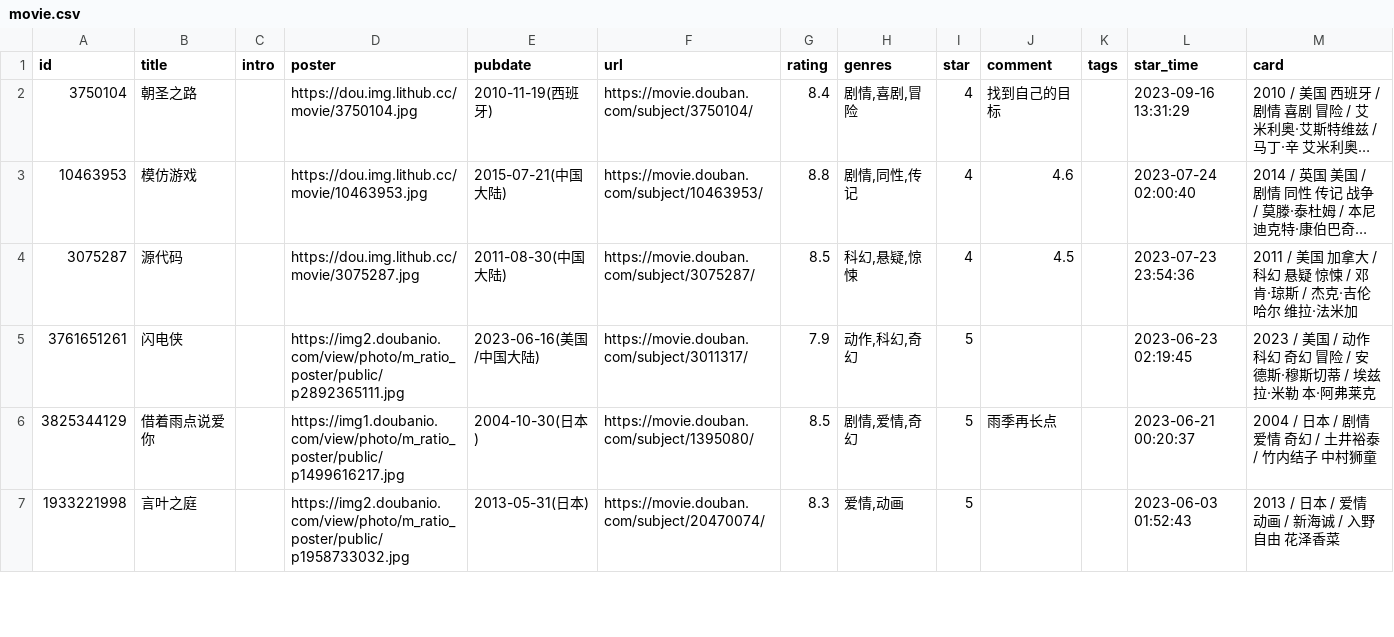
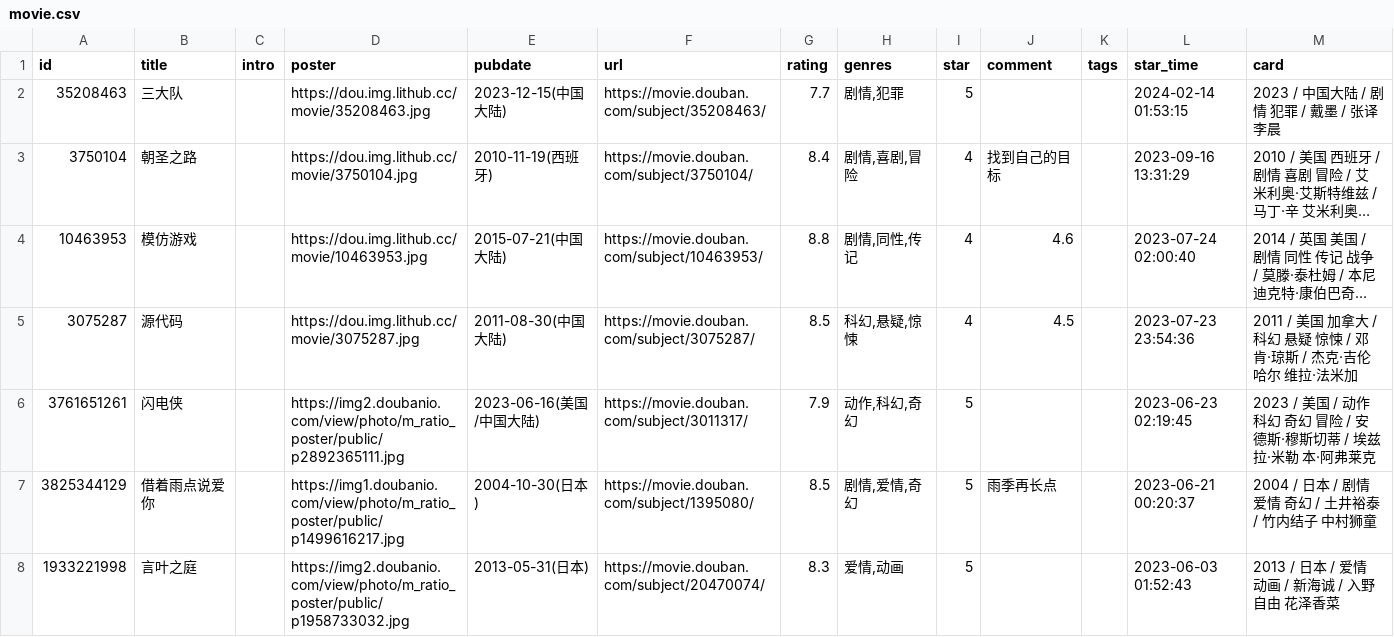
Before and after one commit to ihavenoideaa/hideaway-Pages, a CSV file: data/douban/done/movie.csv, drawn as a sheet; only a part is shown; long unchanged cells end in …; the diff names each change by its address in the sheet, - before the commit and + after, or states it on an @@ line.

Commit message:
chore: update douban data

```diff
--- a/data/douban/done/movie.csv
+++ b/data/douban/done/movie.csv
+row 2: 35208463 | 三大队 |  | https://dou.img.lithub.cc/movie/35208463.jpg | 2023-12-15(中国大陆) | https://movie.douban.com/subject/35208463/ | 7.7 | 剧情,犯罪 | 5 |  |  | 2024-02-14 01:53:15 | 2023 / 中国大陆 / 剧情 犯罪 / 戴墨 / 张译 李晨
```
Also changed, not shown: 1 other file.
